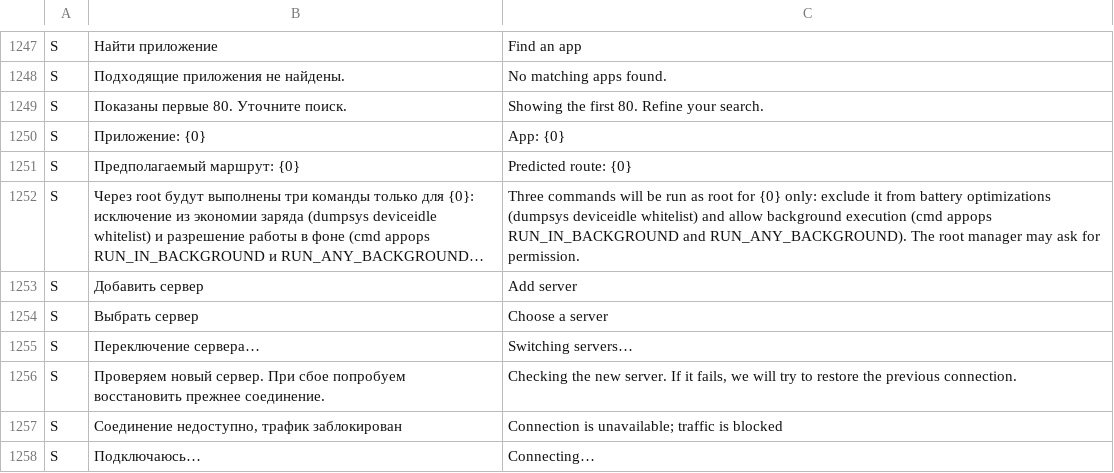
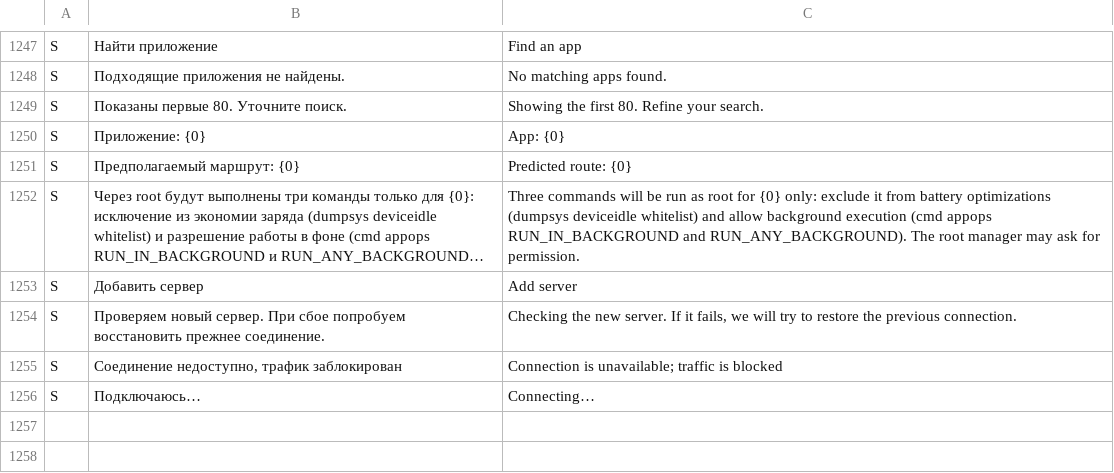
Before and after one commit to lolokeksu09/Vitrum, a TSV file: app/src/main/res/raw/i18n_en.tsv, drawn as a sheet; only a part is shown, gaps mark what is left out; long unchanged cells end in …; the diff names each change by its address in the sheet, - before the commit and + after, or states it on an @@ line.

Commit message:
i18n(home): reuse existing server status translations

```diff
--- a/app/src/main/res/raw/i18n_en.tsv
+++ b/app/src/main/res/raw/i18n_en.tsv
-row 1254: S | Выбрать сервер | Choose a server
-row 1255: S | Переключение сервера… | Switching servers…
```
